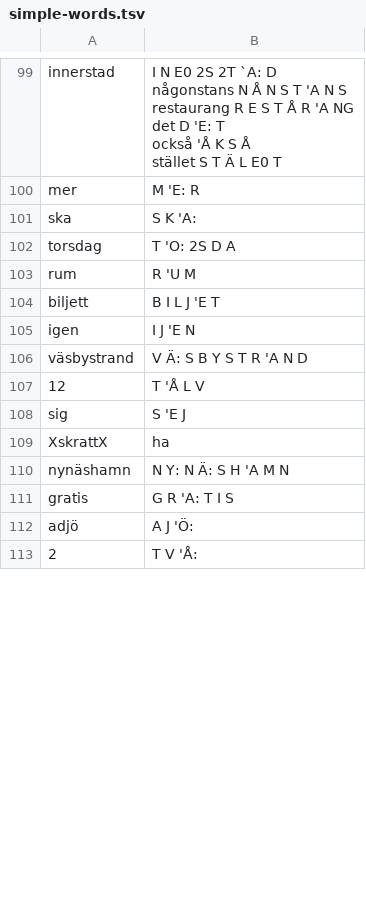
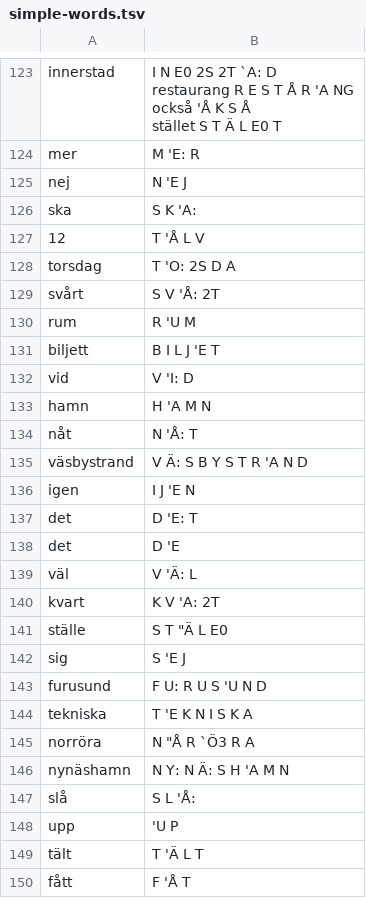
Before and after one commit to jimregan/waxholm, a TSV file: data/simple-words.tsv, drawn as a sheet; only a part is shown, gaps mark what is left out; the shorter side is filled out with more unchanged rows; addresses are those after the commit; ↵ is a line break in a cell; the diff covers the shown part only; the diff names each change by its address in the sheet, - before the commit and + after, or states it on an @@ line.

Commit message:
update

```diff
--- a/data/simple-words.tsv
+++ b/data/simple-words.tsv
-B123: …`A: D ↵ någonstans N Å N S T 'A N S ↵ restaurang R E S T Å R 'A NG ↵ det D 'E: T ↵ också 'Å…
+B123: …`A: D ↵ restaurang R E S T Å R 'A NG ↵ också 'Å…
+row 125: nej | N 'E J
@@ row 107 moved to row 127: 12 @@
+row 129: svårt | S V 'Å: 2T
@@ row 140 moved to row 132: vid @@
+row 133: hamn | H 'A M N
+row 134: nåt | N 'Å: T
@@ row 106 moved to row 135: väsbystrand @@
+row 137: det | D 'E: T
@@ row 115 moved to row 138: det @@
+row 139: väl | V 'Ä: L
+row 140: kvart | K V 'A: 2T
+row 141: ställe | S T "Ä L E0
@@ row 109 moved to row 20: XskrattX @@
@@ row 137 moved to row 143: furusund @@
+row 144: tekniska | T 'E K N I S K A
+row 145: norröra | N "Å R `Ö3 R A
+row 147: slå | S L 'Å:
@@ row 134 moved to row 148: upp @@
+row 149: tält | T 'Ä L T
+row 150: fått | F 'Å T
```
Also changed, not shown: 52 added rows and 33 moved rows elsewhere in this file.
